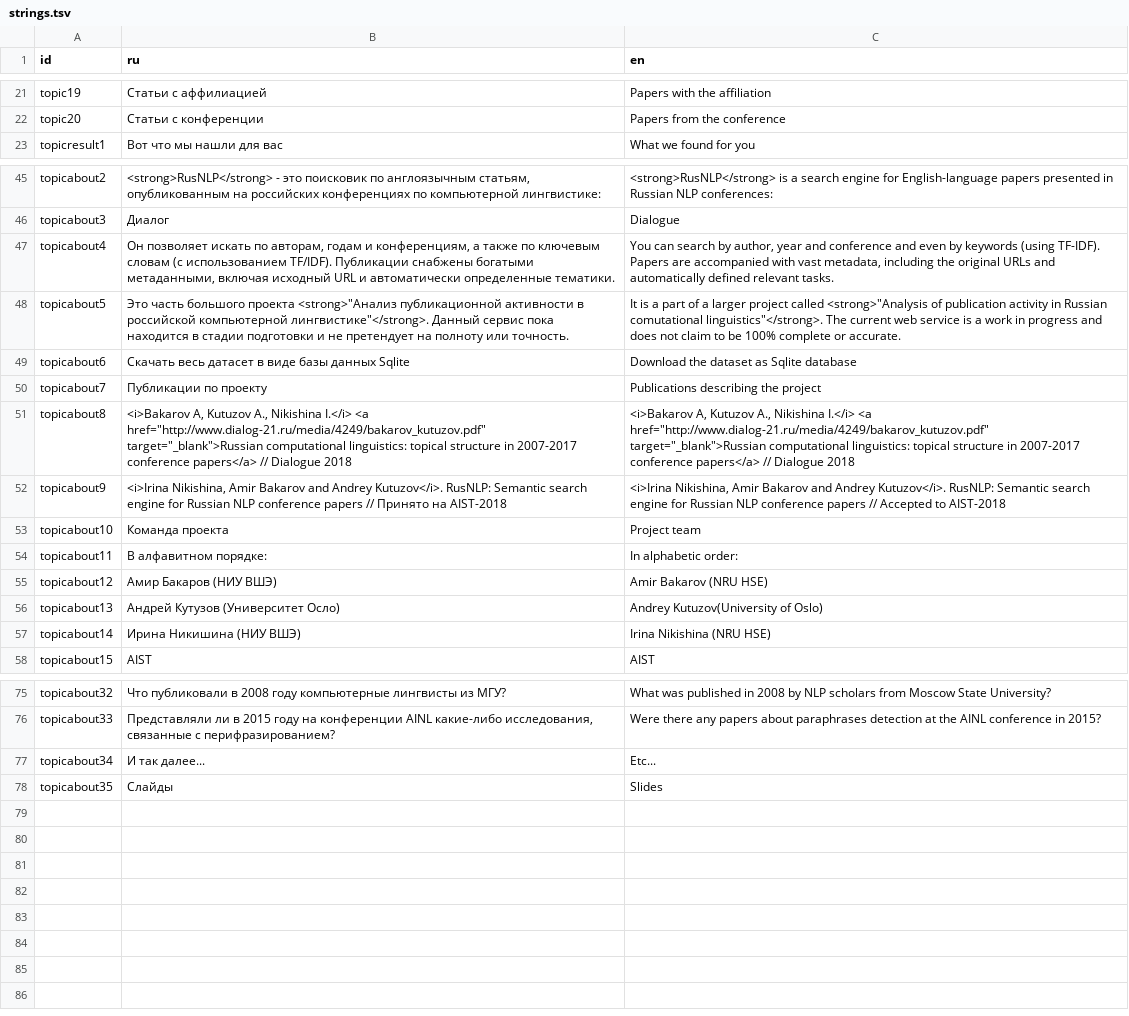
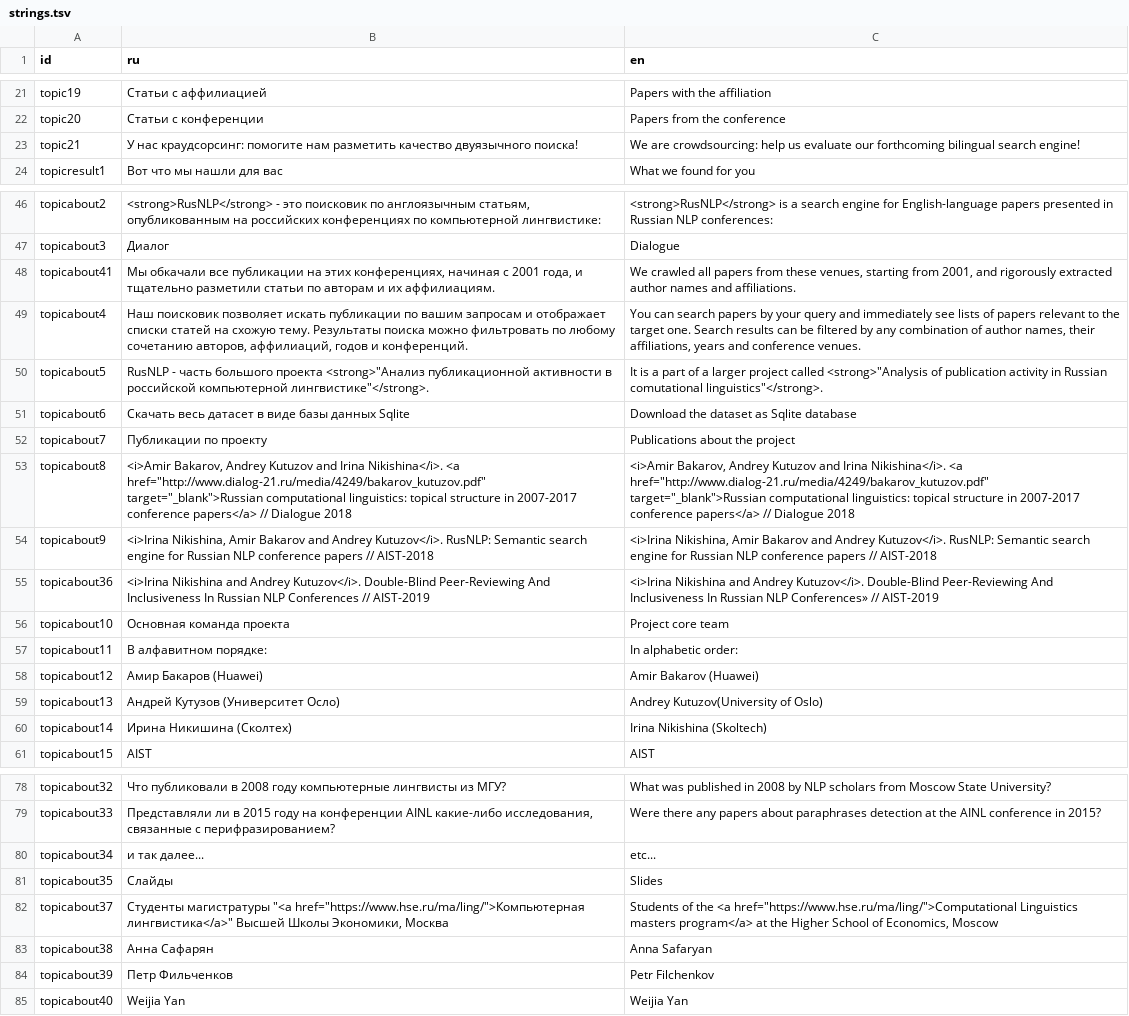
Before and after one commit to rusnlp/rusnlp, a TSV file: code/web/strings.tsv, drawn as a sheet; only a part is shown, gaps mark what is left out; the diff covers the shown part only.

```diff
--- a/code/web/strings.tsv
+++ b/code/web/strings.tsv
@@ -22,2 +22,3 @@ topic19	Статьи с аффилиацией	Papers with the affiliation
 topic20	Статьи с конференции	Papers from the conference
+topic21	У нас краудсорсинг: помогите нам разметить качество двуязычного поиска!	We are crowdsourcing: help us evaluate our forthcoming bilingual search engine!
 topicresult1	Вот что мы нашли для вас	What we found for you
@@ -46,13 +47,15 @@ topicabout2	<strong>RusNLP</strong> - это поисковик по англо
 topicabout3	Диалог	Dialogue
-topicabout4	Он позволяет искать по авторам, годам и конференциям, а также по ключевым словам (с использованием TF/IDF). Публикации снабжены богатыми метаданными, включая исходный URL и автоматически определенные тематики.	You can search by author, year and conference and even by keywords (using TF-IDF). Papers are accompanied with vast metadata, including the original URLs and automatically defined relevant tasks.
-topicabout5	Это часть большого проекта <strong>"Анализ публикационной активности в российской компьютерной лингвистике"</strong>. Данный сервис пока находится в стадии подготовки и не претендует на полноту или точность.	It is a part of a larger project called <strong>"Analysis of publication activity in Russian comutational linguistics"</strong>. The current web service is a work in progress and does not claim to be 100% complete or accurate.
+topicabout41	Мы обкачали все публикации на этих конференциях, начиная с 2001 года, и тщательно разметили статьи по авторам и их аффилиациям.	We crawled all papers from these venues, starting from 2001, and rigorously extracted author names and affiliations.
+topicabout4	Наш поисковик позволяет искать публикации по вашим запросам и отображает списки статей на схожую тему. Результаты поиска можно фильтровать по любому сочетанию авторов, аффилиаций, годов и конференций.	You can search papers by your query and immediately see lists of papers relevant to the target one. Search results can be filtered by any combination of author names, their affiliations, years and conference venues.
+topicabout5	RusNLP - часть большого проекта <strong>"Анализ публикационной активности в российской компьютерной лингвистике"</strong>.	It is a part of a larger project called <strong>"Analysis of publication activity in Russian comutational linguistics"</strong>.
 topicabout6	Скачать весь датасет в виде базы данных Sqlite	Download the dataset as Sqlite database
-topicabout7	Публикации по проекту	Publications describing the project
-topicabout8	"<i>Bakarov A, Kutuzov A., Nikishina I.</i> <a href=""http://www.dialog-21.ru/media/4249/bakarov_kutuzov.pdf"" target=""_blank"">Russian computational linguistics: topical structure in 2007-2017 conference papers</a> // Dialogue 2018"	"<i>Bakarov A, Kutuzov A., Nikishina I.</i> <a href=""http://www.dialog-21.ru/media/4249/bakarov_kutuzov.pdf"" target=""_blank"">Russian computational linguistics: topical structure in 2007-2017 conference papers</a> // Dialogue 2018"
-topicabout9	"<i>Irina Nikishina, Amir Bakarov and Andrey Kutuzov</i>. RusNLP: Semantic search engine for Russian NLP conference papers // Принято на AIST-2018"	"<i>Irina Nikishina, Amir Bakarov and Andrey Kutuzov</i>. RusNLP: Semantic search engine for Russian NLP conference papers // Accepted to AIST-2018"
-topicabout10	Команда проекта	Project team
+topicabout7	Публикации по проекту	Publications about the project
+topicabout8	"<i>Amir Bakarov, Andrey Kutuzov and Irina Nikishina</i>. <a href=""http://www.dialog-21.ru/media/4249/bakarov_kutuzov.pdf"" target=""_blank"">Russian computational linguistics: topical structure in 2007-2017 conference papers</a> // Dialogue 2018"	"<i>Amir Bakarov, Andrey Kutuzov and Irina Nikishina</i>. <a href=""http://www.dialog-21.ru/media/4249/bakarov_kutuzov.pdf"" target=""_blank"">Russian computational linguistics: topical structure in 2007-2017 conference papers</a> // Dialogue 2018"
+topicabout9	"<i>Irina Nikishina, Amir Bakarov and Andrey Kutuzov</i>. RusNLP: Semantic search engine for Russian NLP conference papers // AIST-2018"	"<i>Irina Nikishina, Amir Bakarov and Andrey Kutuzov</i>. RusNLP: Semantic search engine for Russian NLP conference papers // AIST-2018"
+topicabout36	"<i>Irina Nikishina and Andrey Kutuzov</i>. Double-Blind Peer-Reviewing And Inclusiveness In Russian NLP Conferences // AIST-2019"	"<i>Irina Nikishina and Andrey Kutuzov</i>. Double-Blind Peer-Reviewing And Inclusiveness In Russian NLP Conferences» // AIST-2019"
+topicabout10	Основная команда проекта	Project core team
 topicabout11	В алфавитном порядке:	In alphabetic order:
-topicabout12	Амир Бакаров (НИУ ВШЭ)	Amir Bakarov (NRU HSE)
+topicabout12	Амир Бакаров (Huawei)	Amir Bakarov (Huawei)
 topicabout13	Андрей Кутузов (Университет Осло)	Andrey Kutuzov(University of Oslo)
-topicabout14	Ирина Никишина (НИУ ВШЭ)	Irina Nikishina (NRU HSE)
+topicabout14	Ирина Никишина (Сколтех)	Irina Nikishina (Skoltech)
 topicabout15	AIST	AIST
@@ -76,3 +79,7 @@ topicabout32	Что публиковали в 2008 году компьютерн
 topicabout33	Представляли ли в 2015 году на конференции AINL какие-либо исследования, связанные с перифразированием?	Were there any papers about paraphrases detection at the AINL conference in 2015?
-topicabout34	И так далее...	Etc...
+topicabout34	и так далее...	etc...
 topicabout35	Слайды	Slides
+topicabout37	Студенты магистратуры "<a href="https://www.hse.ru/ma/ling/">Компьютерная лингвистика</a>" Высшей Школы Экономики, Москва	Students of the <a href="https://www.hse.ru/ma/ling/">Computational Linguistics masters program</a> at the Higher School of Economics, Moscow
+topicabout38	Анна Сафарян	Anna Safaryan
+topicabout39	Петр Фильченков	Petr Filchenkov
+topicabout40	Weijia Yan	Weijia Yan
```
Also changed, not shown: 4 edited cells elsewhere in this file, 7 other files.
